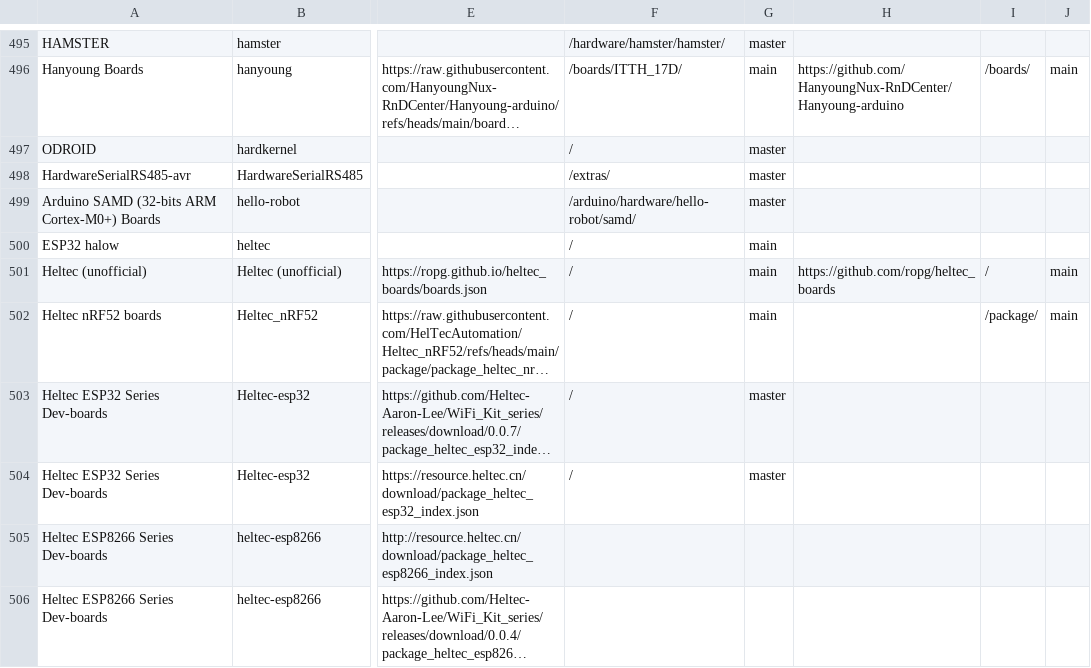
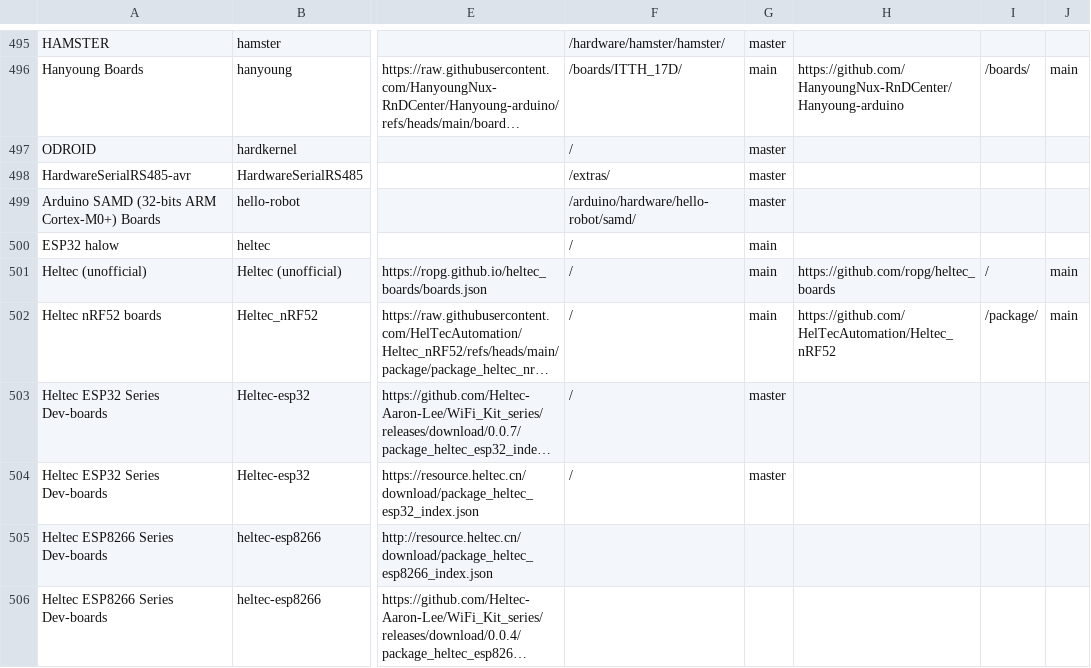
Before and after one commit to per1234/inoplatforms, a TSV file: ino-hardware-package-list.tsv, drawn as a sheet; only a part is shown, gaps mark what is left out; long unchanged cells end in …; the diff names each change by its address in the sheet, - before the commit and + after, or states it on an @@ line.

Commit message:
Add index source repository to `Heltec_nRF52:Heltec_nRF52`
This cell was accidentally no filled when the entry was added to the catalog.

```diff
--- a/ino-hardware-package-list.tsv
+++ b/ino-hardware-package-list.tsv
-H502: (empty)
+H502: https://github.com/HelTecAutomation/Heltec_nRF52
```
